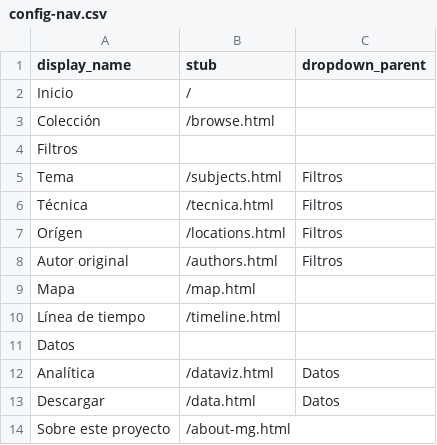
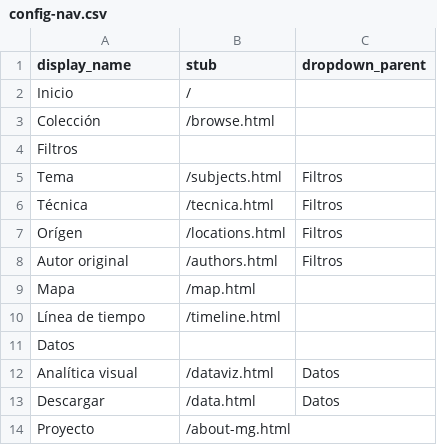
Before and after one commit to cdigitaljaveriana/museogif, a CSV file: _data/config-nav.csv, drawn as a sheet.

Commit message:
Update config-nav.csv

```diff
--- a/_data/config-nav.csv
+++ b/_data/config-nav.csv
@@ -11,4 +11,4 @@ Línea de tiempo,/timeline.html,
 Datos,,
-Analítica,/dataviz.html,Datos
+Analítica visual,/dataviz.html,Datos
 Descargar,/data.html,Datos
-Sobre este proyecto,/about-mg.html,
+Proyecto,/about-mg.html,
```
